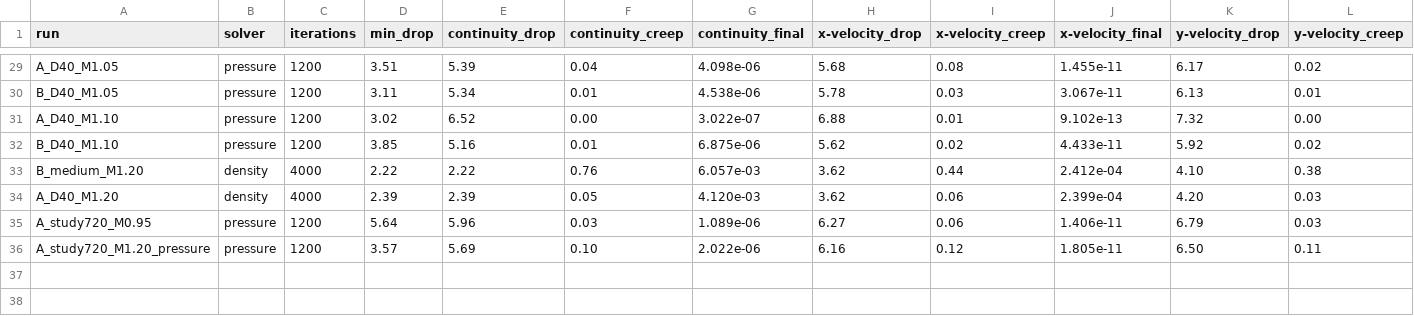
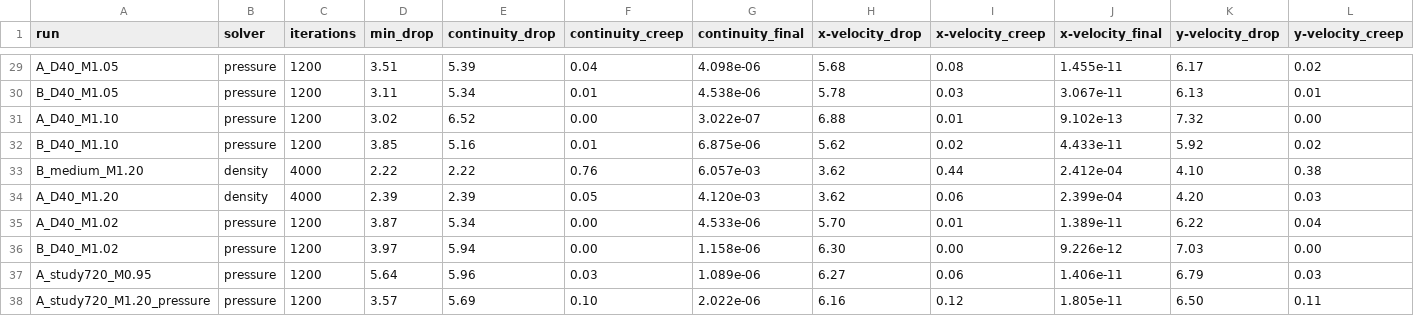
Before and after one commit to Landonowins/weisshorn-nose-cone, a CSV file: ME474/runs/residuals.csv, drawn as a sheet; only a part is shown, gaps mark what is left out; rows hold the shown columns only; the diff names each change by its address in the sheet, - before the commit and + after, or states it on an @@ line.

```diff
--- a/ME474/runs/residuals.csv
+++ b/ME474/runs/residuals.csv
+row 35: A_D40_M1.02 | pressure | 1200 | 3.87 | 5.34 | 0.00 | 4.533e-06 | 5.70 | 0.01 | 1.389e-11 | 6.22 | 0.04
+row 36: B_D40_M1.02 | pressure | 1200 | 3.97 | 5.94 | 0.00 | 1.158e-06 | 6.30 | 0.00 | 9.226e-12 | 7.03 | 0.00
```
Also changed, not shown: ME474/runs/drag_curve.csv, 5 other files.
